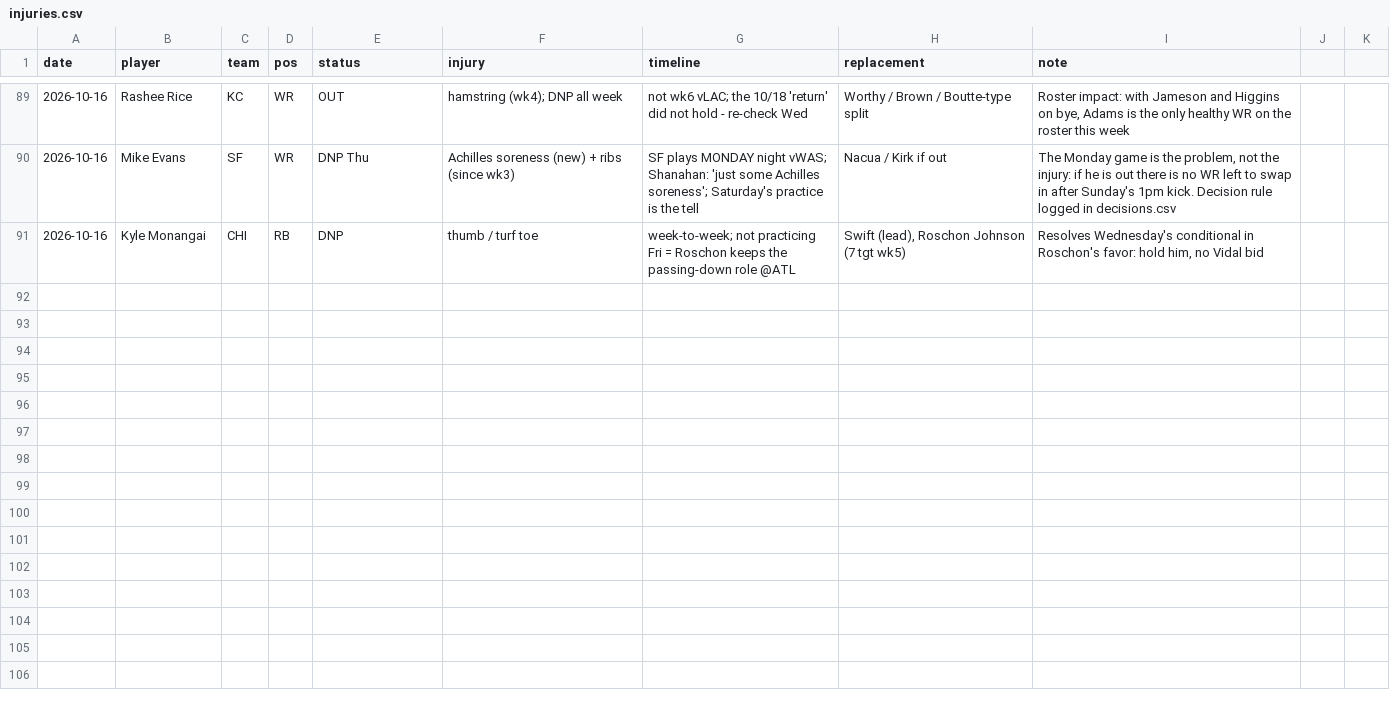
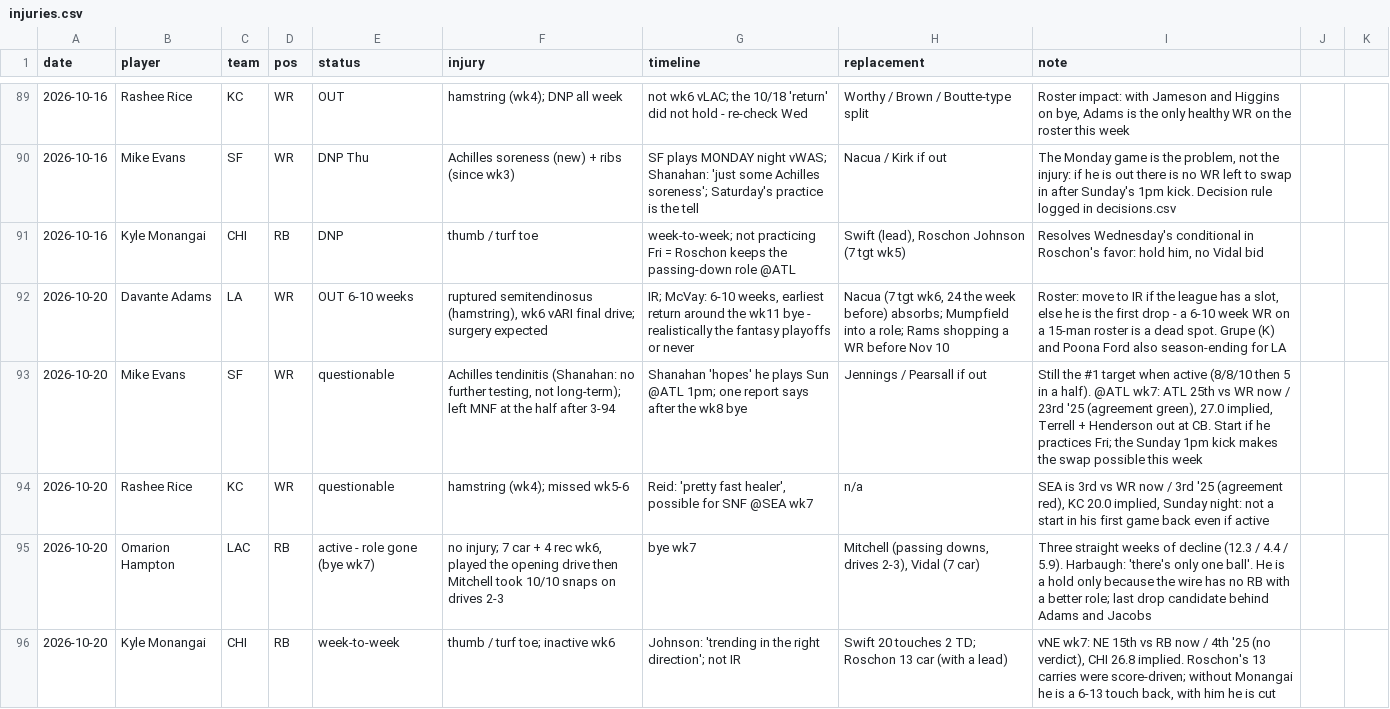
Before and after one commit to Joshua-Hsu/Fantasy-Football, a CSV file: injuries.csv, drawn as a sheet; only a part is shown, gaps mark what is left out; the diff covers the shown part only.

```diff
--- a/injuries.csv
+++ b/injuries.csv
@@ -91 +91,6 @@ date,player,team,pos,status,injury,timeline,replacement,note
 2026-10-16,Kyle Monangai,CHI,RB,DNP,thumb / turf toe,week-to-week; not practicing Fri = Roschon keeps the passing-down role @ATL,"Swift (lead), Roschon Johnson (7 tgt wk5)","Resolves Wednesday's conditional in Roschon's favor: hold him, no Vidal bid"
+2026-10-20,Davante Adams,LA,WR,OUT 6-10 weeks,"ruptured semitendinosus (hamstring), wk6 vARI final drive; surgery expected","IR; McVay: 6-10 weeks, earliest return around the wk11 bye - realistically the fantasy playoffs or never","Nacua (7 tgt wk6, 24 the week before) absorbs; Mumpfield into a role; Rams shopping a WR before Nov 10","Roster: move to IR if the league has a slot, else he is the first drop - a 6-10 week WR on a 15-man roster is a dead spot. Grupe (K) and Poona Ford also season-ending for LA"
+2026-10-20,Mike Evans,SF,WR,questionable,"Achilles tendinitis (Shanahan: no further testing, not long-term); left MNF at the half after 3-94",Shanahan 'hopes' he plays Sun @ATL 1pm; one report says after the wk8 bye,Jennings / Pearsall if out,"Still the #1 target when active (8/8/10 then 5 in a half). @ATL wk7: ATL 25th vs WR now / 23rd '25 (agreement green), 27.0 implied, Terrell + Henderson out at CB. Start if he practices Fri; the Sunday 1pm kick makes the swap possible this week"
+2026-10-20,Rashee Rice,KC,WR,questionable,hamstring (wk4); missed wk5-6,"Reid: 'pretty fast healer', possible for SNF @SEA wk7",n/a,"SEA is 3rd vs WR now / 3rd '25 (agreement red), KC 20.0 implied, Sunday night: not a start in his first game back even if active"
+2026-10-20,Omarion Hampton,LAC,RB,active - role gone (bye wk7),"no injury; 7 car + 4 rec wk6, played the opening drive then Mitchell took 10/10 snaps on drives 2-3",bye wk7,"Mitchell (passing downs, drives 2-3), Vidal (7 car)",Three straight weeks of decline (12.3 / 4.4 / 5.9). Harbaugh: 'there's only one ball'. He is a hold only because the wire has no RB with a better role; last drop candidate behind Adams and Jacobs
+2026-10-20,Kyle Monangai,CHI,RB,week-to-week,thumb / turf toe; inactive wk6,Johnson: 'trending in the right direction'; not IR,Swift 20 touches 2 TD; Roschon 13 car (with a lead),"vNE wk7: NE 15th vs RB now / 4th '25 (no verdict), CHI 26.8 implied. Roschon's 13 carries were score-driven; without Monangai he is a 6-13 touch back, with him he is cut"
```
Also changed, not shown: 5 added rows elsewhere in this file, decisions.csv, roster.csv, 2 other files.
